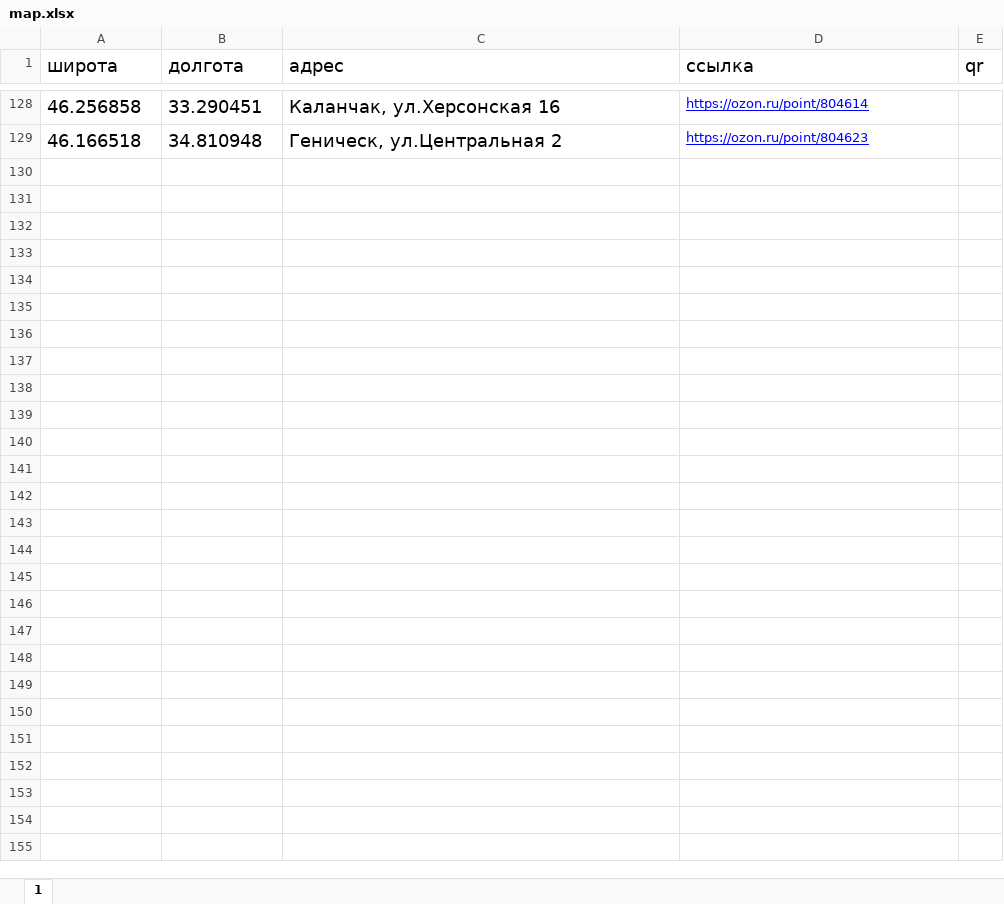
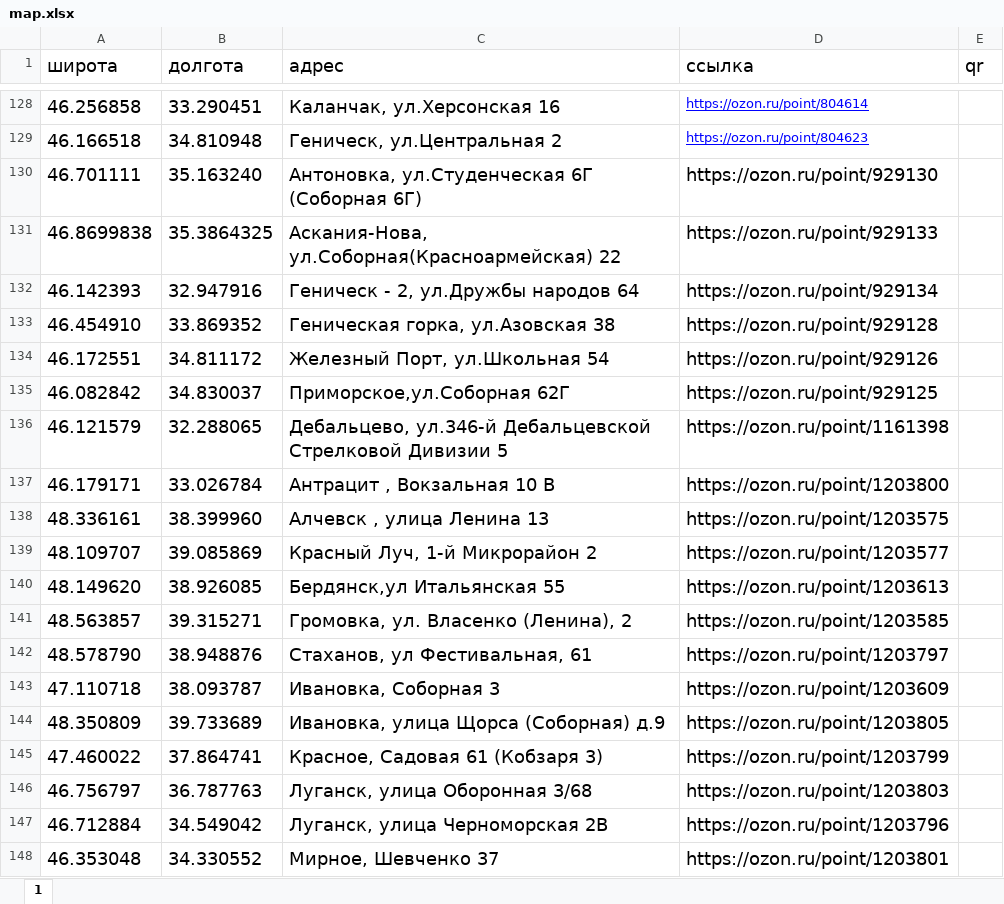
Before and after one commit to Chessssman/dostavka, an Excel workbook: map.xlsx, sheet 1, drawn as a sheet; only a part is shown, gaps mark what is left out; values as stored, in another font and other column widths than the file's, no borders; the diff covers the shown part only; the diff names each change by its address in the sheet, - before the commit and + after, or states it on an @@ line.

Commit message:
Update map.xlsx

```diff
--- a/map.xlsx (sheet 1)
+++ b/map.xlsx (sheet 1)
+row 130: 46.701111 | 35.163240 | Антоновка, ул.Студенческая 6Г (Соборная 6Г) | https://ozon.ru/point/929130
+row 131: 46.8699838 | 35.3864325 | Аскания-Нова, ул.Соборная(Красноармейская) 22 | https://ozon.ru/point/929133
+row 132: 46.142393 | 32.947916 | Геническ - 2, ул.Дружбы народов 64 | https://ozon.ru/point/929134
+row 133: 46.454910 | 33.869352 | Геническая горка, ул.Азовская 38 | https://ozon.ru/point/929128
+row 134: 46.172551 | 34.811172 | Железный Порт, ул.Школьная 54 | https://ozon.ru/point/929126
+row 135: 46.082842 | 34.830037 | Приморское,ул.Соборная 62Г | https://ozon.ru/point/929125
+row 136: 46.121579 | 32.288065 | Дебальцево, ул.346-й Дебальцевской Стрелковой Дивизии 5 | https://ozon.ru/point/1161398
+row 137: 46.179171 | 33.026784 | Антрацит , Вокзальная 10 В | https://ozon.ru/point/1203800
+row 138: 48.336161 | 38.399960 | Алчевск , улица Ленина 13 | https://ozon.ru/point/1203575
+row 139: 48.109707 | 39.085869 | Красный Луч, 1-й Микрорайон 2 | https://ozon.ru/point/1203577
+row 140: 48.149620 | 38.926085 | Бердянск,ул Итальянская 55 | https://ozon.ru/point/1203613
+row 141: 48.563857 | 39.315271 | Громовка, ул. Власенко (Ленина), 2 | https://ozon.ru/point/1203585
+row 142: 48.578790 | 38.948876 | Стаханов, ул Фестивальная, 61 | https://ozon.ru/point/1203797
+row 143: 47.110718 | 38.093787 | Ивановка, Соборная 3 | https://ozon.ru/point/1203609
+row 144: 48.350809 | 39.733689 | Ивановка, улица Щорса (Соборная) д.9 | https://ozon.ru/point/1203805
+row 145: 47.460022 | 37.864741 | Красное, Садовая 61 (Кобзаря 3) | https://ozon.ru/point/1203799
+row 146: 46.756797 | 36.787763 | Луганск, улица Оборонная 3/68 | https://ozon.ru/point/1203803
+row 147: 46.712884 | 34.549042 | Луганск, улица Черноморская 2В | https://ozon.ru/point/1203796
+row 148: 46.353048 | 34.330552 | Мирное, Шевченко 37 | https://ozon.ru/point/1203801
```
Also changed, not shown: 39 added rows elsewhere in this sheet.
